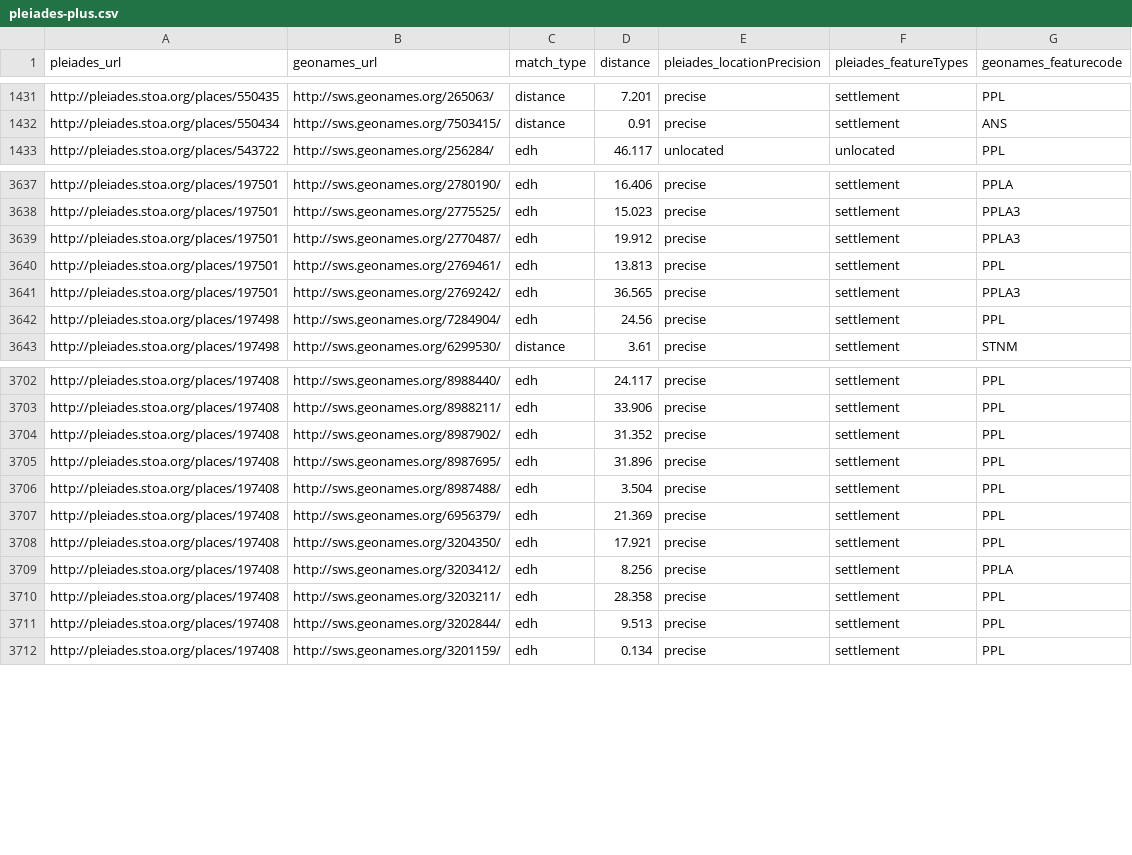
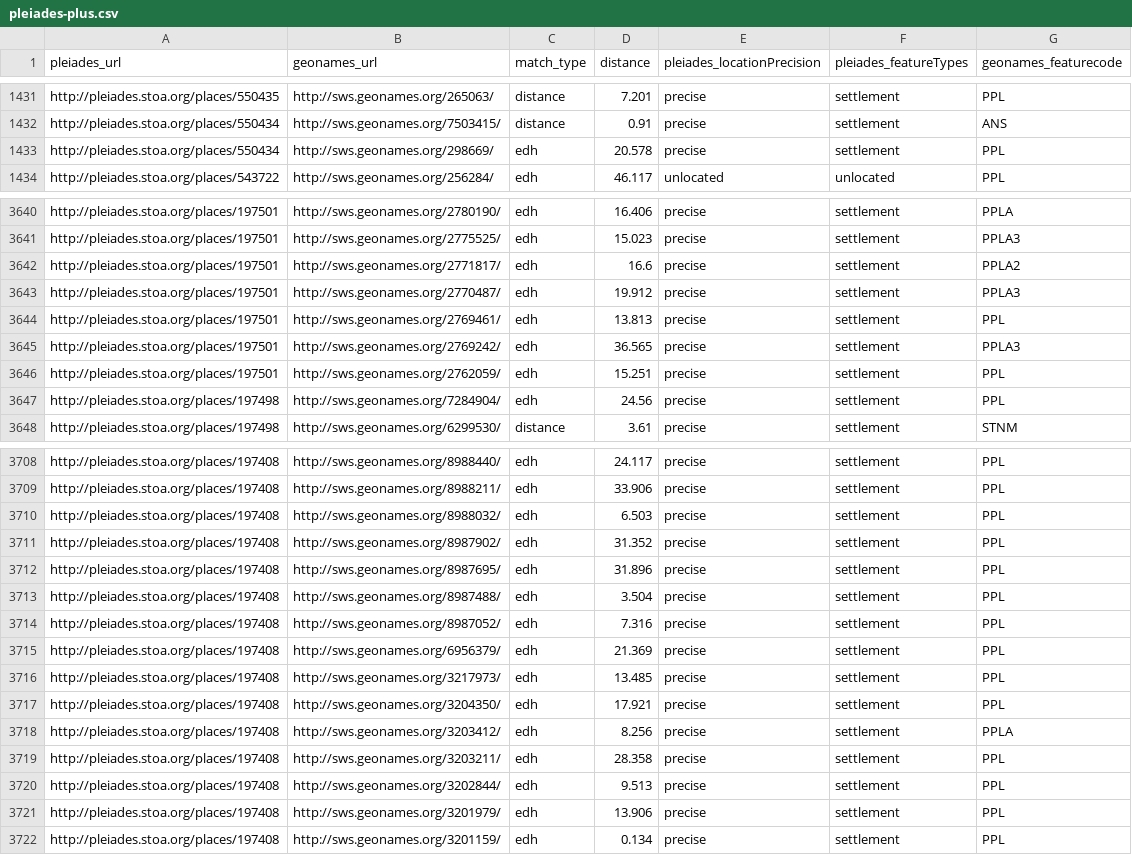
Before and after one commit to ryanfb/pleiades-plus, a CSV file: data/pleiades-plus.csv, drawn as a sheet; only a part is shown, gaps mark what is left out; the diff covers the shown part only; the diff names each change by its address in the sheet, - before the commit and + after, or states it on an @@ line.

Commit message:
2015-09-21 pleiades-plus.csv update

```diff
--- a/data/pleiades-plus.csv
+++ b/data/pleiades-plus.csv
+row 1433: http://pleiades.stoa.org/places/550434 | http://sws.geonames.org/298669/ | edh | 20.578 | precise | settlement | PPL
+row 3642: http://pleiades.stoa.org/places/197501 | http://sws.geonames.org/2771817/ | edh | 16.6 | precise | settlement | PPLA2
+row 3646: http://pleiades.stoa.org/places/197501 | http://sws.geonames.org/2762059/ | edh | 15.251 | precise | settlement | PPL
+row 3710: http://pleiades.stoa.org/places/197408 | http://sws.geonames.org/8988032/ | edh | 6.503 | precise | settlement | PPL
+row 3714: http://pleiades.stoa.org/places/197408 | http://sws.geonames.org/8987052/ | edh | 7.316 | precise | settlement | PPL
+row 3716: http://pleiades.stoa.org/places/197408 | http://sws.geonames.org/3217973/ | edh | 13.485 | precise | settlement | PPL
+row 3721: http://pleiades.stoa.org/places/197408 | http://sws.geonames.org/3201979/ | edh | 13.906 | precise | settlement | PPL
```
Also changed, not shown: 5 added rows elsewhere in this file.
